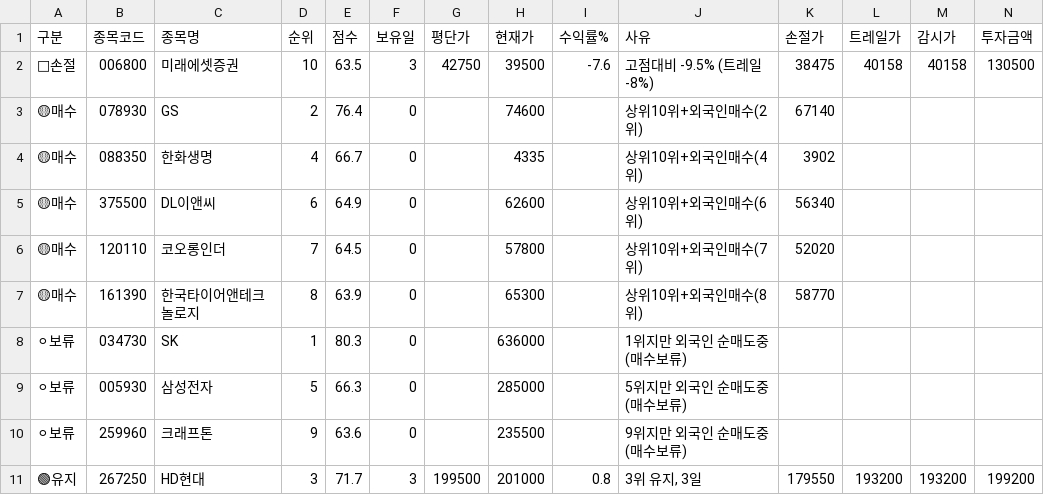
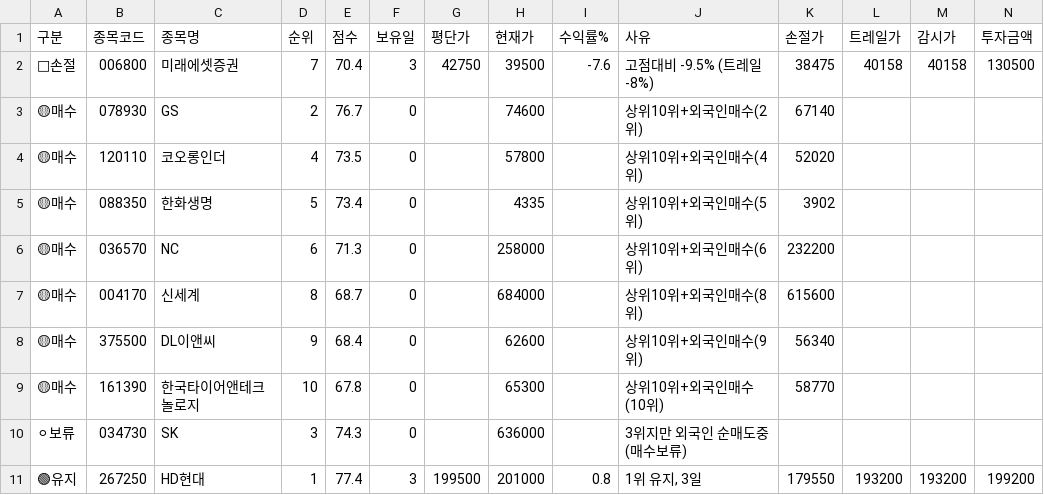
Before and after one commit to sunbmj4119-cmd/rich, a CSV file: data/signals_today.csv, drawn as a sheet; only a part is shown; removed rows and columns are numbered as before the commit, all else as after; rows hold the shown columns only; the diff names each change by its address in the sheet, - before the commit and + after, or states it on an @@ line.

```diff
--- a/data/signals_today.csv
+++ b/data/signals_today.csv
-D2 (순위): 10
+D2 (순위): 7
-E2 (점수): 63.5
+E2 (점수): 70.4
-E3 (점수): 76.4
+E3 (점수): 76.7
+row 4: 🟡매수 | 120110 | 코오롱인더 | 4 | 73.5 | 0 |  | 57800 |  | 상위10위+외국인매수(4위) | 52020
-D5 (순위): 4
+D5 (순위): 5
-E5 (점수): 66.7
+E5 (점수): 73.4
-J5 (사유): 상위10위+외국인매수(4위)
+J5 (사유): 상위10위+외국인매수(5위)
+row 6: 🟡매수 | 036570 | NC | 6 | 71.3 | 0 |  | 258000 |  | 상위10위+외국인매수(6위) | 232200
+row 7: 🟡매수 | 004170 | 신세계 | 8 | 68.7 | 0 |  | 684000 |  | 상위10위+외국인매수(8위) | 615600
-D8 (순위): 6
+D8 (순위): 9
-E8 (점수): 64.9
+E8 (점수): 68.4
-J8 (사유): 상위10위+외국인매수(6위)
+J8 (사유): 상위10위+외국인매수(9위)
-row 6: 🟡매수 | 120110 | 코오롱인더 | 7 | 64.5 | 0 |  | 57800 |  | 상위10위+외국인매수(7위) | 52020
-D9 (순위): 8
+D9 (순위): 10
-E9 (점수): 63.9
+E9 (점수): 67.8
-J9 (사유): 상위10위+외국인매수(8위)
+J9 (사유): 상위10위+외국인매수(10위)
-D10 (순위): 1
+D10 (순위): 3
-E10 (점수): 80.3
+E10 (점수): 74.3
-J10 (사유): 1위지만 외국인 순매도중 (매수보류)
+J10 (사유): 3위지만 외국인 순매도중 (매수보류)
-row 9: ⚪보류 | 005930 | 삼성전자 | 5 | 66.3 | 0 |  | 285000 |  | 5위지만 외국인 순매도중 (매수보류)
-row 10: ⚪보류 | 259960 | 크래프톤 | 9 | 63.6 | 0 |  | 235500 |  | 9위지만 외국인 순매도중 (매수보류)
-D11 (순위): 3
+D11 (순위): 1
-E11 (점수): 71.7
+E11 (점수): 77.4
-J11 (사유): 3위 유지, 3일
+J11 (사유): 1위 유지, 3일
```
Also changed, not shown: data/shorts.csv, 6 other files.
